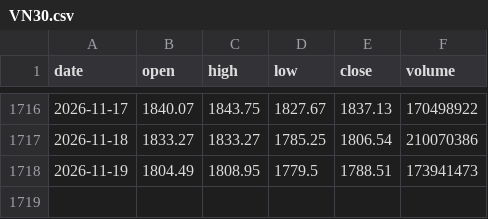
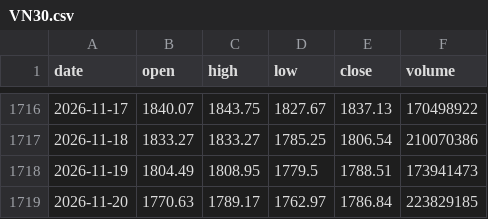
Before and after one commit to KienNT792/Thesis, a CSV file: data/prices/VN30.csv, drawn as a sheet; only a part is shown, gaps mark what is left out.

```diff
--- a/data/prices/VN30.csv
+++ b/data/prices/VN30.csv
@@ -1718 +1718,2 @@ date,open,high,low,close,volume
 2026-11-19,1804.49,1808.95,1779.5,1788.51,173941473
+2026-11-20,1770.63,1789.17,1762.97,1786.84,223829185
```
Also changed, not shown: data/prices/KDH.csv, data/prices/MBB.csv, 47 other files.
